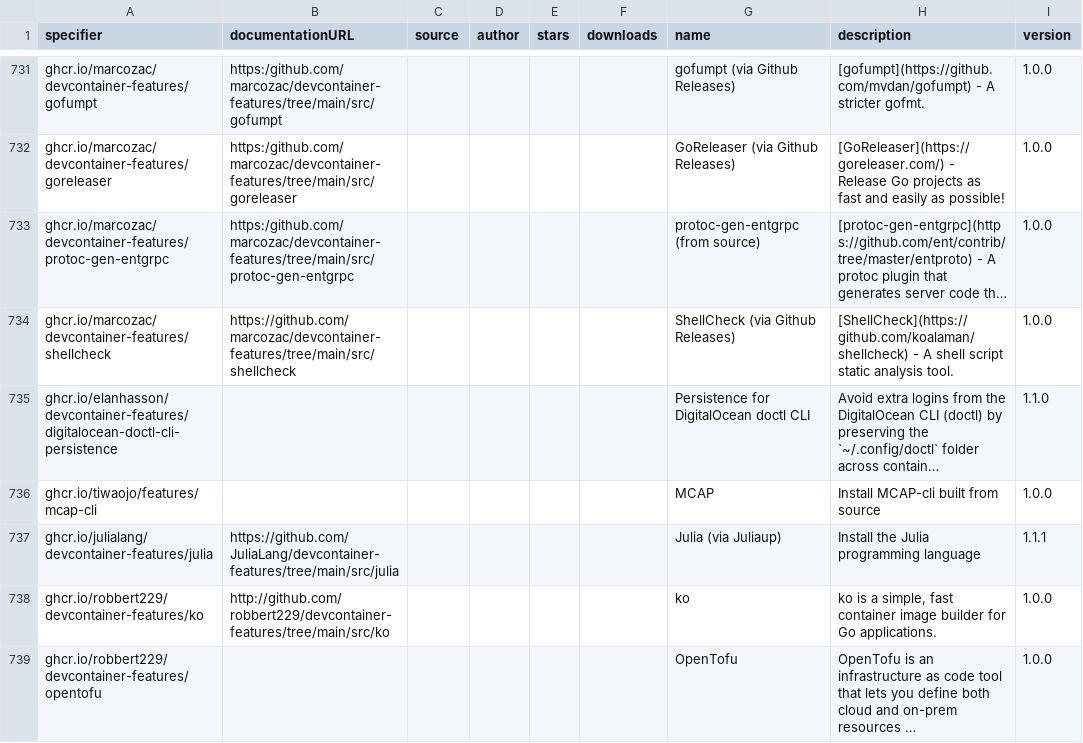
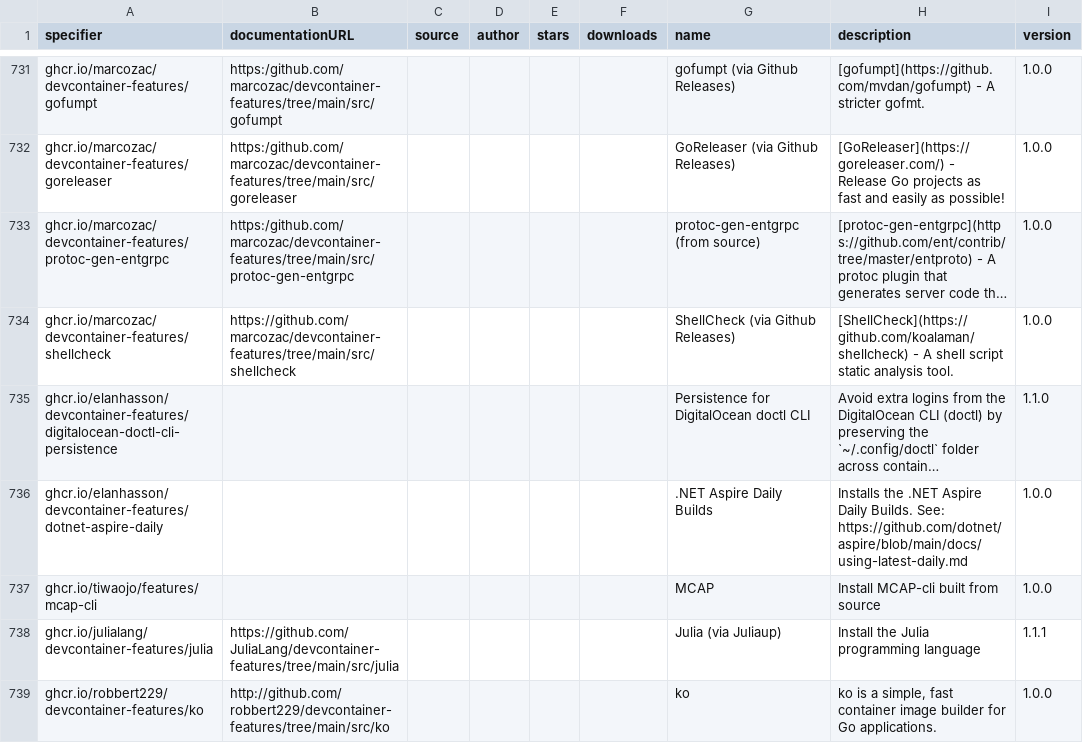
Before and after one commit to devcontainers2/marketplace, a CSV file: _data/features.csv, drawn as a sheet; only a part is shown, gaps mark what is left out; the shorter side is filled out with more unchanged rows; long unchanged cells end in …; the diff names each change by its address in the sheet, - before the commit and + after, or states it on an @@ line.

```diff
--- a/_data/features.csv
+++ b/_data/features.csv
+row 736: ghcr.io/elanhasson/devcontainer-features/dotnet-aspire-daily |  |  |  |  |  | .NET Aspire Daily Builds | Installs the .NET Aspire Daily Builds. See: https://github.com/dotnet/aspire/blob/main/docs/using-latest-daily.md | 1.0.0
```
